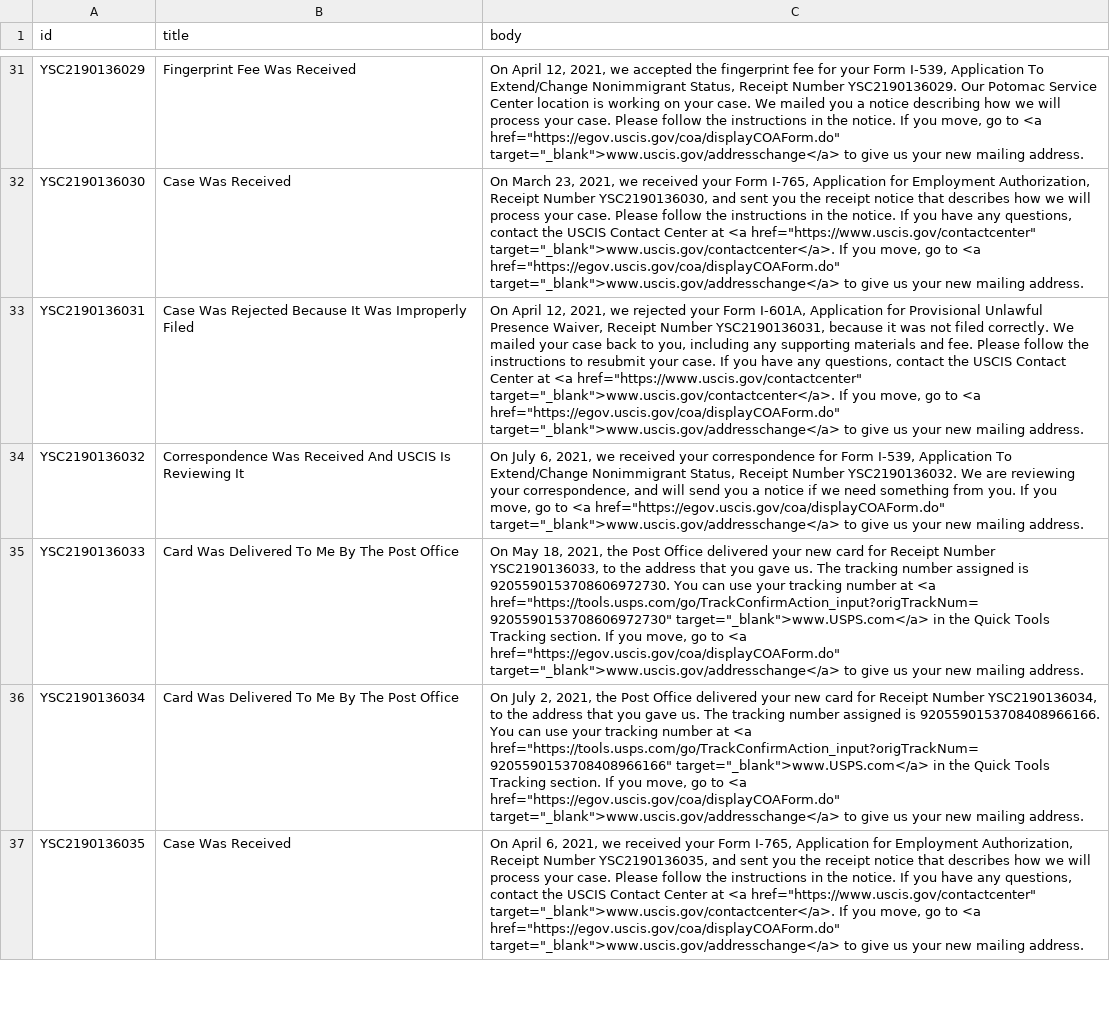
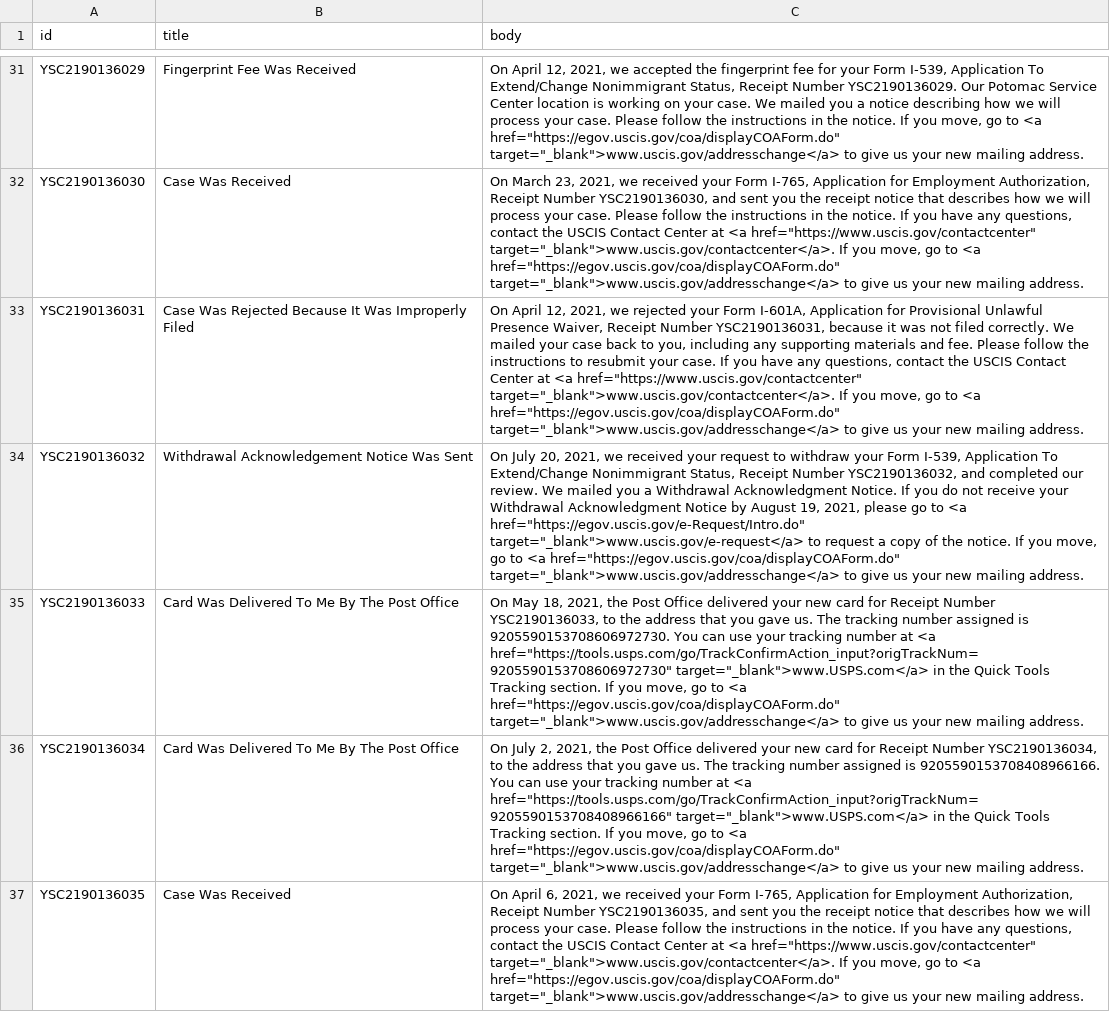
Before and after one commit to opt-lol/opt-data, a CSV file: data/YSC2190136.csv, drawn as a sheet; only a part is shown, gaps mark what is left out; the diff names each change by its address in the sheet, - before the commit and + after, or states it on an @@ line.

```diff
--- a/data/YSC2190136.csv
+++ b/data/YSC2190136.csv
-B34 (title): Correspondence Was Received And USCIS Is Reviewing It
+B34 (title): Withdrawal Acknowledgement Notice Was Sent
-C34 (body): On July 6, 2021, we received your correspondence for Form I-539, Application To Extend/Change Nonimmigrant Status, Receipt Number YSC2190136032. We are reviewing your correspondence, and will send you a notice if we need something from you. If you…
+C34 (body): On July 20, 2021, we received your request to withdraw your Form I-539, Application To Extend/Change Nonimmigrant Status, Receipt Number YSC2190136032, and completed our review. We mailed you a Withdrawal Acknowledgment Notice. If you do not receive your Withdrawal Acknowledgment Notice by August 19, 2021, please go to <a href="https://egov.uscis.gov/e-Request/Intro.do" target="_blank">www.uscis.gov/e-request</a> to request a copy of the notice. If you…
```
Also changed, not shown: data/YSC2190145.csv, data/YSC2190148.csv, 4 other files.
